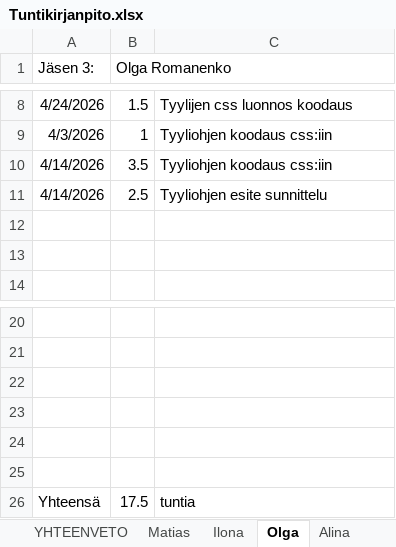
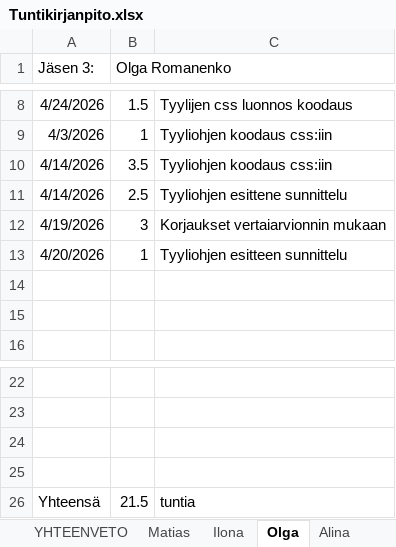
Before and after one commit to Malskes3432/Tuoteprojekti1, an Excel workbook: Muut/Tuntikirjanpito.xlsx, sheet Olga, drawn as a sheet; only a part is shown, gaps mark what is left out; values as stored, in another font and other column widths than the file's, no borders; removed rows and columns are numbered as before the commit, all else as after; the diff names each change by its address in the sheet, - before the commit and + after, or states it on an @@ line.

```diff
--- a/Muut/Tuntikirjanpito.xlsx (sheet Olga)
+++ b/Muut/Tuntikirjanpito.xlsx (sheet Olga)
-C11: Tyyliohjen esite sunnittelu
+C11: Tyyliohjen esittene sunnittelu
+row 12: 4/19/2026 | 3 | Korjaukset vertaiarvionnin mukaan
+row 13: 4/20/2026 | 1 | Tyyliohjen esitteen sunnittelu
-row 24: (empty)
-row 25: (empty)
-B26 (Olga Romanenko): 17.5
+B26 (Olga Romanenko): 21.5
```
Also changed, not shown: sheet Matias, sheet Alina, sheet Ilona, sheet YHTEENVETO.
